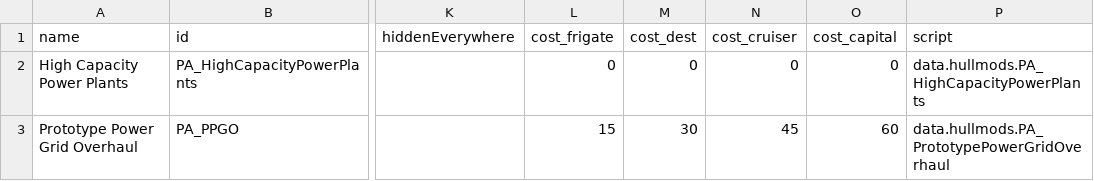
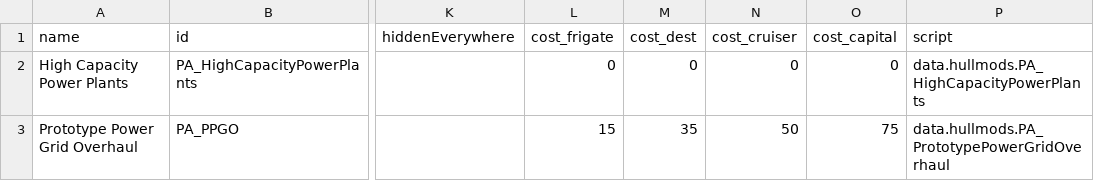
Before and after one commit to eddy0529/Project-Aphelion, a CSV file: Project Aphelion/data/hullmods/hull_mods.csv, drawn as a sheet; only a part is shown, gaps mark what is left out; the diff names each change by its address in the sheet, - before the commit and + after, or states it on an @@ line.

Commit message:
Update hull_mods.csv with new values and formatting

```diff
--- a/Project Aphelion/data/hullmods/hull_mods.csv
+++ b/Project Aphelion/data/hullmods/hull_mods.csv
-M3 (cost_dest): 30
+M3 (cost_dest): 35
-N3 (cost_cruiser): 45
+N3 (cost_cruiser): 50
-O3 (cost_capital): 60
+O3 (cost_capital): 75
```
